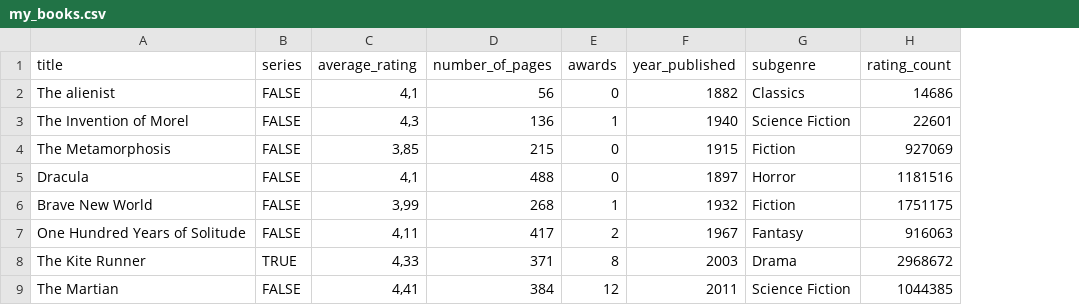
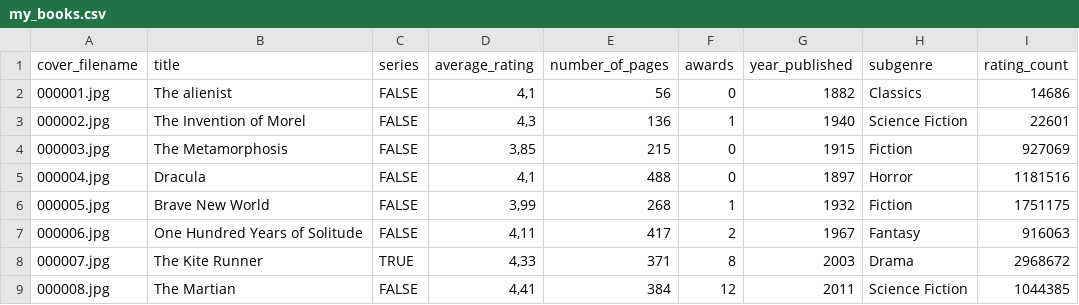
Before and after one commit to paulaRMachado/Final-Project-VI, a CSV file: data/my_books.csv, drawn as a sheet; only a part is shown; the diff covers the shown part only; the diff names each change by its address in the sheet, - before the commit and + after, or states it on an @@ line.

```diff
--- a/data/my_books.csv
+++ b/data/my_books.csv
+column A (cover_filename), rows 2-9: 000001.jpg | 000002.jpg | 000003.jpg | 000004.jpg | 000005.jpg | 000006.jpg | 000007.jpg | 000008.jpg
```
Also changed, not shown: 2 edited cells elsewhere in this file, data/my_prep.csv, 45 other files.
